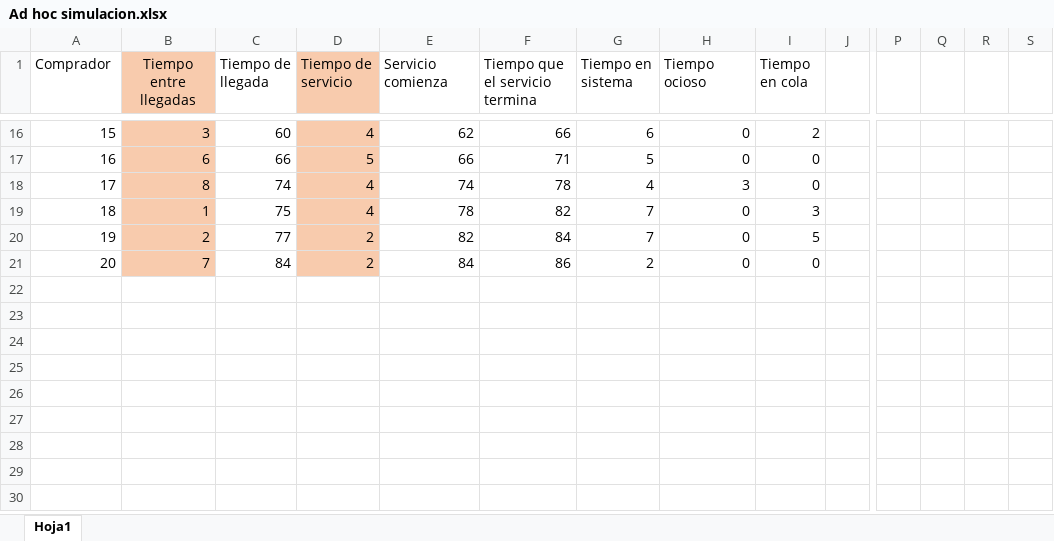
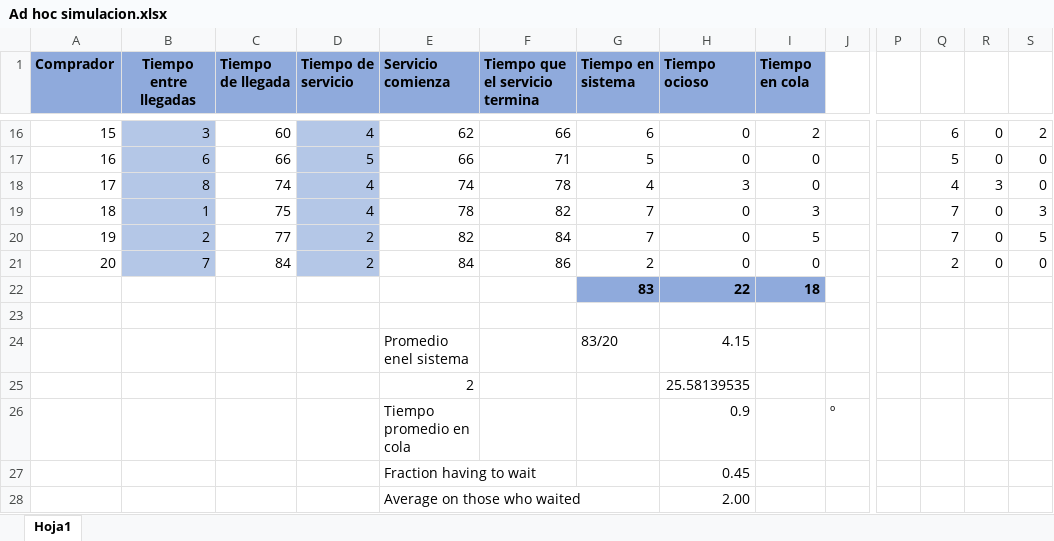
Before and after one commit to andres26142/Simulacion, an Excel workbook: Ad hoc simulacion.xlsx, sheet Hoja1, drawn as a sheet; only a part is shown, gaps mark what is left out; values as stored, in another font and other column widths than the file's, no borders; rows hold the shown columns only; the diff covers the shown part only; the diff names each change by its address in the sheet, - before the commit and + after, or states it on an @@ line.

```diff
--- a/Ad hoc simulacion.xlsx (sheet Hoja1)
+++ b/Ad hoc simulacion.xlsx (sheet Hoja1)
-A1 fill: none
+A1 fill: #8FAADC
-A1:I1 bold: off
+A1:I1 bold: on
-B1 fill: #F8CBAD
+B1 fill: #8FAADC
-C1 fill: none
+C1 fill: #8FAADC
-D1 fill: #F8CBAD
+D1 fill: #8FAADC
-E1:I1 fill: none
+E1:I1 fill: #8FAADC
-B16:B21 fill: #F8CBAD
+B16:B21 fill: #B4C7E7
-D16:D21 fill: #F8CBAD
+D16:D21 fill: #B4C7E7
-Q16: (empty)
+Q16: 6
-R16:R17: (empty)
+R16:R17: 0
-S16: (empty)
+S16: 2
-Q17: (empty)
+Q17: 5
-S17:S18: (empty)
+S17:S18: 0
-Q18: (empty)
+Q18: 4
-R18: (empty)
+R18: 3
-Q19:Q20: (empty)
+Q19:Q20: 7
-R19:R21: (empty)
+R19:R21: 0
-S19: (empty)
+S19: 3
-S20: (empty)
+S20: 5
-Q21: (empty)
+Q21: 2
-S21: (empty)
+S21: 0
+row 22:  |  |  |  |  |  | 83 | 22 | 18
+row 23: (empty)
+row 24:  |  |  |  | Promedio enel sistema |  | 83/20 | 4.15
+row 25:  |  |  |  | 2 |  |  | 25.58139535
+row 26:  |  |  |  | Tiempo promedio en cola |  |  | 0.9 |  | º
+row 27:  |  |  |  | Fraction having to wait |  |  | 0.45
+row 28:  |  |  |  | Average on those who waited |  |  | 2.00
```
Also changed, not shown: 42 edited cells and cell formats elsewhere in this sheet, 2 other files.
